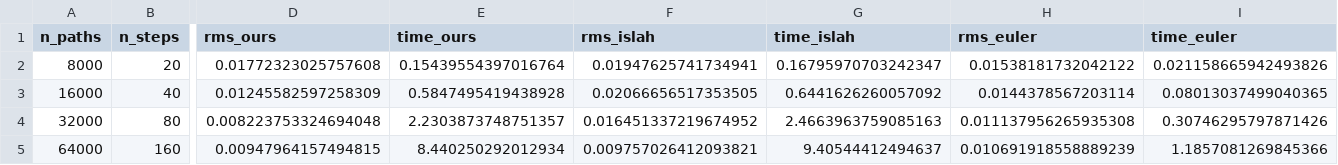
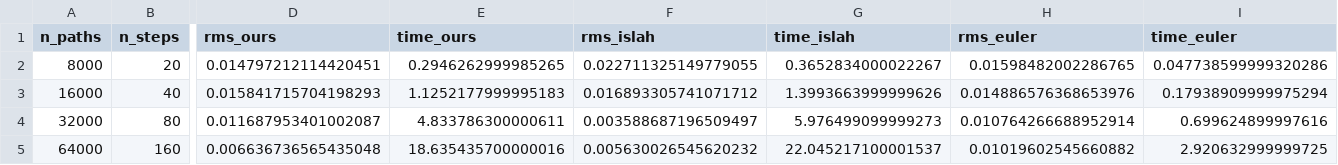
Before and after one commit to PXYE-1029/SABR-Option-Pricing-Conditional-MC, a CSV file: results/tables/heston_cev_speed_rms.csv, drawn as a sheet; only a part is shown, gaps mark what is left out; the diff names each change by its address in the sheet, - before the commit and + after, or states it on an @@ line.

```diff
--- a/results/tables/heston_cev_speed_rms.csv
+++ b/results/tables/heston_cev_speed_rms.csv
-D2 (rms_ours): 0.01772323025757608
+D2 (rms_ours): 0.014797212114420451
-E2 (time_ours): 0.15439554397016764
+E2 (time_ours): 0.2946262999985265
-F2 (rms_islah): 0.01947625741734941
+F2 (rms_islah): 0.022711325149779055
-G2 (time_islah): 0.16795970703242347
+G2 (time_islah): 0.3652834000022267
-H2 (rms_euler): 0.01538181732042122
+H2 (rms_euler): 0.01598482002286765
-I2 (time_euler): 0.021158665942493826
+I2 (time_euler): 0.047738599999320286
-D3 (rms_ours): 0.01245582597258309
+D3 (rms_ours): 0.015841715704198293
-E3 (time_ours): 0.5847495419438928
+E3 (time_ours): 1.1252177999995183
-F3 (rms_islah): 0.02066656517353505
+F3 (rms_islah): 0.016893305741071712
-G3 (time_islah): 0.6441626260057092
+G3 (time_islah): 1.3993663999999626
-H3 (rms_euler): 0.0144378567203114
+H3 (rms_euler): 0.014886576368653976
-I3 (time_euler): 0.08013037499040365
+I3 (time_euler): 0.17938909999975294
-D4 (rms_ours): 0.008223753324694048
+D4 (rms_ours): 0.011687953401002087
-E4 (time_ours): 2.2303873748751357
+E4 (time_ours): 4.833786300000611
-F4 (rms_islah): 0.016451337219674952
+F4 (rms_islah): 0.003588687196509497
-G4 (time_islah): 2.4663963759085163
+G4 (time_islah): 5.976499099999273
-H4 (rms_euler): 0.011137956265935308
+H4 (rms_euler): 0.010764266688952914
-I4 (time_euler): 0.30746295797871426
+I4 (time_euler): 0.699624899997616
-D5 (rms_ours): 0.00947964157494815
+D5 (rms_ours): 0.006636736565435048
-E5 (time_ours): 8.440250292012934
+E5 (time_ours): 18.635435700000016
-F5 (rms_islah): 0.009757026412093821
+F5 (rms_islah): 0.005630026545620232
-G5 (time_islah): 9.40544412494637
+G5 (time_islah): 22.045217100001537
-H5 (rms_euler): 0.010691918558889239
+H5 (rms_euler): 0.01019602545660882
-I5 (time_euler): 1.1857081269845366
+I5 (time_euler): 2.920632999999725
```
Also changed, not shown: results/tables/heston_cev_martingale.csv, results/tables/heston_cev_option_price.csv.
